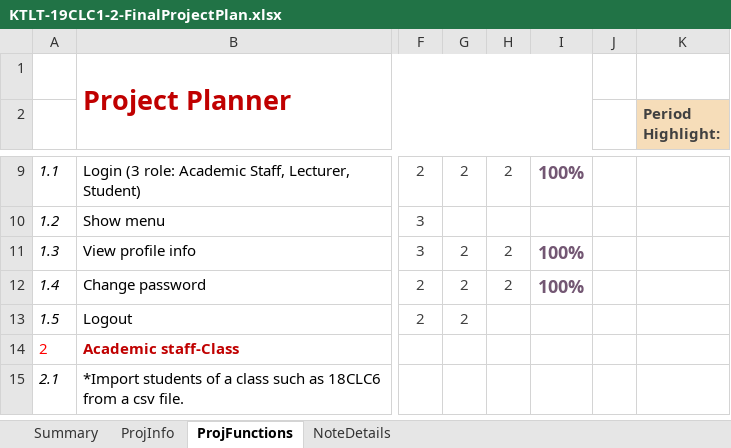
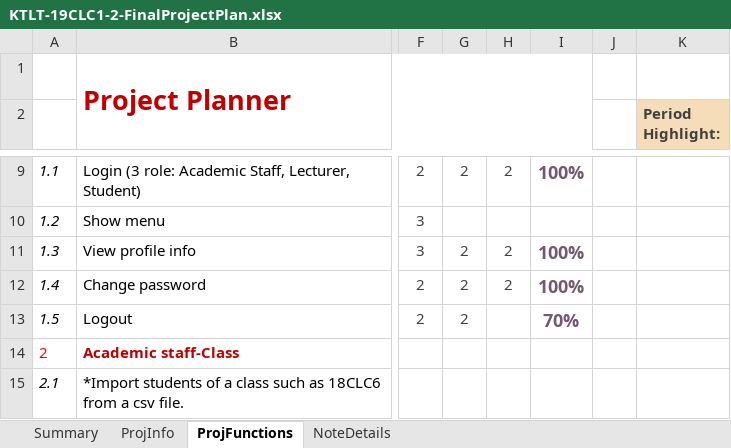
Before and after one commit to hh2306/ktlt_19CLC1_Stark_Over_Flow, an Excel workbook: KTLT-19CLC1-2-FinalProjectPlan.xlsx, sheet ProjFunctions, drawn as a sheet; only a part is shown, gaps mark what is left out; values as stored, in another font and other column widths than the file's, no borders; charts and pictures and conditional formats not drawn; the diff names each change by its address in the sheet, - before the commit and + after, or states it on an @@ line.

Commit message:
Update KTLT-19CLC1-2-FinalProjectPlan.xlsx

```diff
--- a/KTLT-19CLC1-2-FinalProjectPlan.xlsx (sheet ProjFunctions)
+++ b/KTLT-19CLC1-2-FinalProjectPlan.xlsx (sheet ProjFunctions)
-I13: (empty)
+I13: 70%
```
